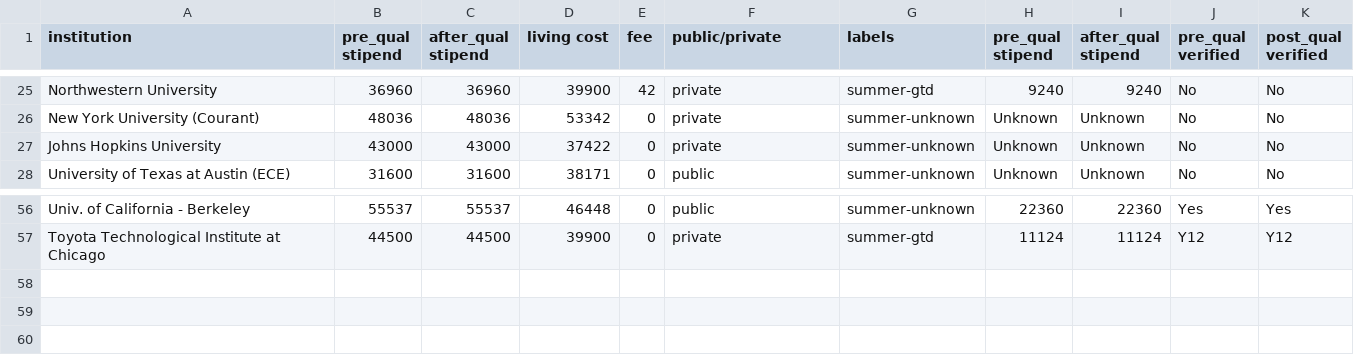
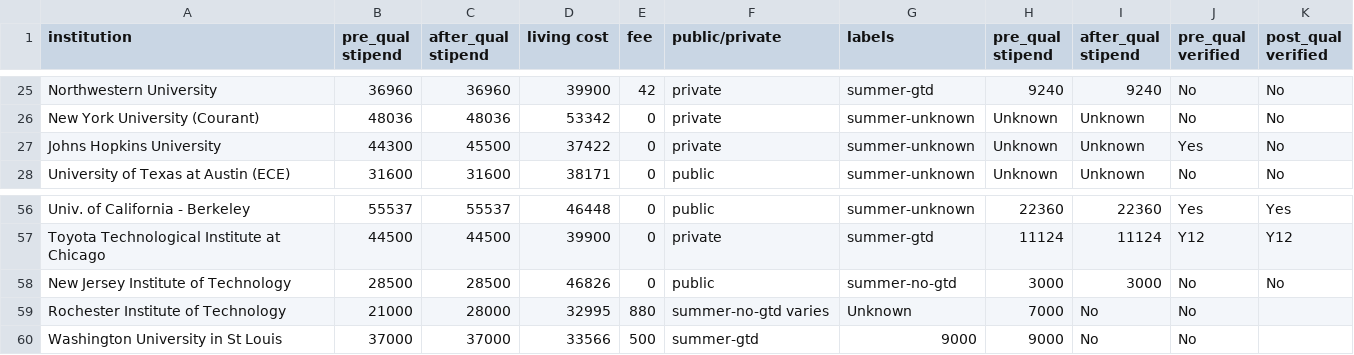
Before and after one commit to CSStipendRankings/CSStipendRankings, a CSV file: stipend-us.csv, drawn as a sheet; only a part is shown, gaps mark what is left out.

Commit message:
Sync data from Google Form

```diff
--- a/stipend-us.csv
+++ b/stipend-us.csv
@@ -26,3 +26,3 @@ institution, pre_qual stipend, after_qual stipend, living cost, fee, public/priv
 "New York University (Courant)", 48036, 48036, 53342, 0, private, summer-unknown, Unknown, Unknown, No, No
-"Johns Hopkins University", 43000, 43000, 37422, 0, private, summer-unknown, Unknown, Unknown, No, No
+"Johns Hopkins University", 44300, 45500, 37422, 0, private, summer-unknown, Unknown, Unknown, Yes, No
 "University of Texas at Austin (ECE)", 31600, 31600, 38171, 0, public, summer-unknown, Unknown, Unknown, No, No
@@ -57 +57,4 @@ institution, pre_qual stipend, after_qual stipend, living cost, fee, public/priv
 "Toyota Technological Institute at Chicago", 44500, 44500, 39900, 0, private, summer-gtd, 11124, 11124, Y12, Y12
+"New Jersey Institute of Technology", 28500, 28500, 46826, 0, public, summer-no-gtd, 3000, 3000, No, No
+"Rochester Institute of Technology", 21000, 28000, 32995, 880, summer-no-gtd varies, Unknown, 7000, No, No
+"Washington University in St Louis", 37000, 37000, 33566, 500, summer-gtd, 9000, 9000, No, No
```
